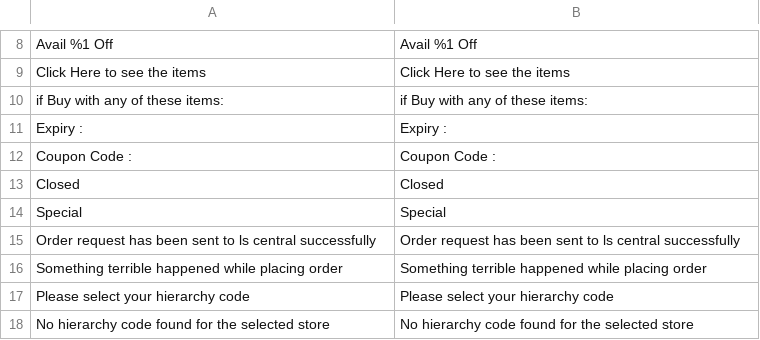
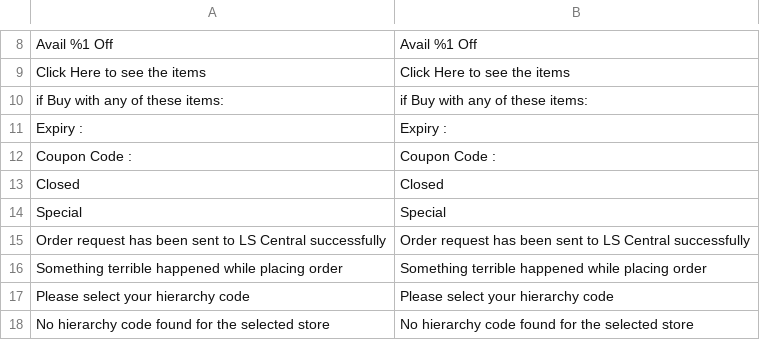
Before and after one commit to lsretailomni/lsmag-two, a CSV file: src/Omni/i18n/en_US.csv, drawn as a sheet; only a part is shown, gaps mark what is left out.

Commit message:
[OMNI-5163] Message updates on admin panel

```diff
--- a/src/Omni/i18n/en_US.csv
+++ b/src/Omni/i18n/en_US.csv
@@ -14,3 +14,3 @@ Closed,Closed
 Special,Special
-"Order request has been sent to ls central successfully","Order request has been sent to ls central successfully"
+"Order request has been sent to LS Central successfully","Order request has been sent to LS Central successfully"
 "Something terrible happened while placing order","Something terrible happened while placing order"
```
Also changed, not shown: 4 other files.
